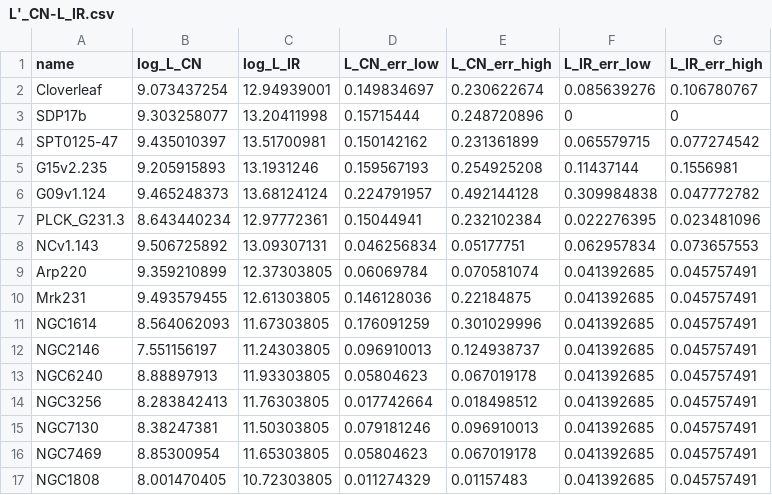
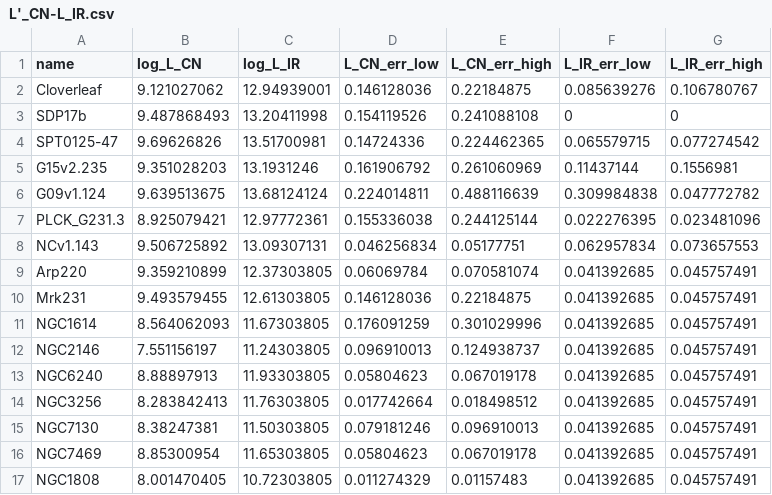
Before and after one commit to 000RF/2025-summer, a CSV file: L'CN-L_IR/L'_CN-L_IR.csv, drawn as a sheet.

```diff
--- a/L'CN-L_IR/L'_CN-L_IR.csv
+++ b/L'CN-L_IR/L'_CN-L_IR.csv
@@ -1,8 +1,8 @@
 name,log_L_CN,log_L_IR,L_CN_err_low,L_CN_err_high,L_IR_err_low,L_IR_err_high
-Cloverleaf,9.073437254,12.94939001,0.149834697,0.230622674,0.085639276,0.106780767
-SDP17b,9.303258077,13.20411998,0.15715444,0.248720896,0,0
-SPT0125-47,9.435010397,13.51700981,0.150142162,0.231361899,0.065579715,0.077274542
-G15v2.235,9.205915893,13.1931246,0.159567193,0.254925208,0.11437144,0.1556981
-G09v1.124,9.465248373,13.68124124,0.224791957,0.492144128,0.309984838,0.047772782
-PLCK_G231.3,8.643440234,12.97772361,0.15044941,0.232102384,0.022276395,0.023481096
+Cloverleaf,9.121027062,12.94939001,0.146128036,0.22184875,0.085639276,0.106780767
+SDP17b,9.487868493,13.20411998,0.154119526,0.241088108,0,0
+SPT0125-47,9.69626826,13.51700981,0.14724336,0.224462365,0.065579715,0.077274542
+G15v2.235,9.351028203,13.1931246,0.161906792,0.261060969,0.11437144,0.1556981
+G09v1.124,9.639513675,13.68124124,0.224014811,0.488116639,0.309984838,0.047772782
+PLCK_G231.3,8.925079421,12.97772361,0.155336038,0.244125144,0.022276395,0.023481096
 NCv1.143,9.506725892,13.09307131,0.046256834,0.05177751,0.062957834,0.073657553
```
Also changed, not shown: 2 other files.
